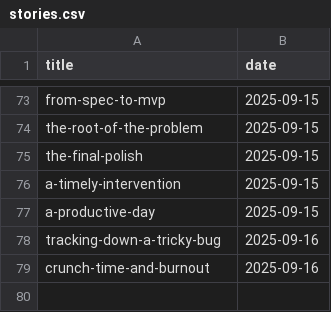
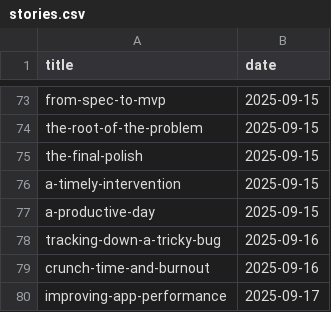
Before and after one commit to muhfaris/english-vocabulary, a CSV file: stories.csv, drawn as a sheet; only a part is shown, gaps mark what is left out; the diff names each change by its address in the sheet, - before the commit and + after, or states it on an @@ line.

```diff
--- a/stories.csv
+++ b/stories.csv
+row 80: improving-app-performance | 2025-09-17
```
Also changed, not shown: vocabularies.csv, 2 other files.
